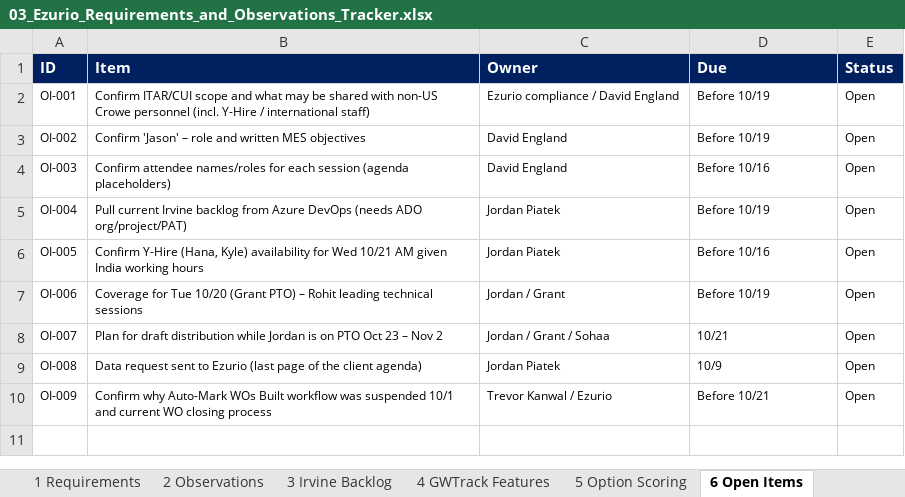
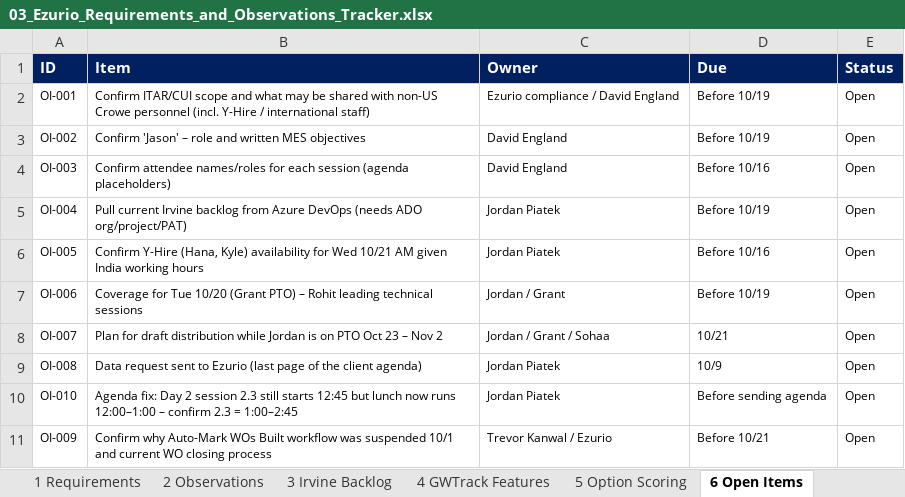
Before and after one commit to jordanpiatek/Crowe-Claude, an Excel workbook: ezurio-onsite-prep/03_Ezurio_Requirements_and_Observations_Tracker.xlsx, sheet 6 Open Items, drawn as a sheet; values as stored, in another font and other column widths than the file's, no borders; the diff names each change by its address in the sheet, - before the commit and + after, or states it on an @@ line.

```diff
--- a/ezurio-onsite-prep/03_Ezurio_Requirements_and_Observations_Tracker.xlsx (sheet 6 Open Items)
+++ b/ezurio-onsite-prep/03_Ezurio_Requirements_and_Observations_Tracker.xlsx (sheet 6 Open Items)
+row 10: OI-010 | Agenda fix: Day 2 session 2.3 still starts 12:45 but lunch now runs 12:00–1:00 – confirm 2.3 = 1:00–2:45 | Jordan Piatek | Before sending agenda | Open
```
Also changed, not shown: 6 other files.
